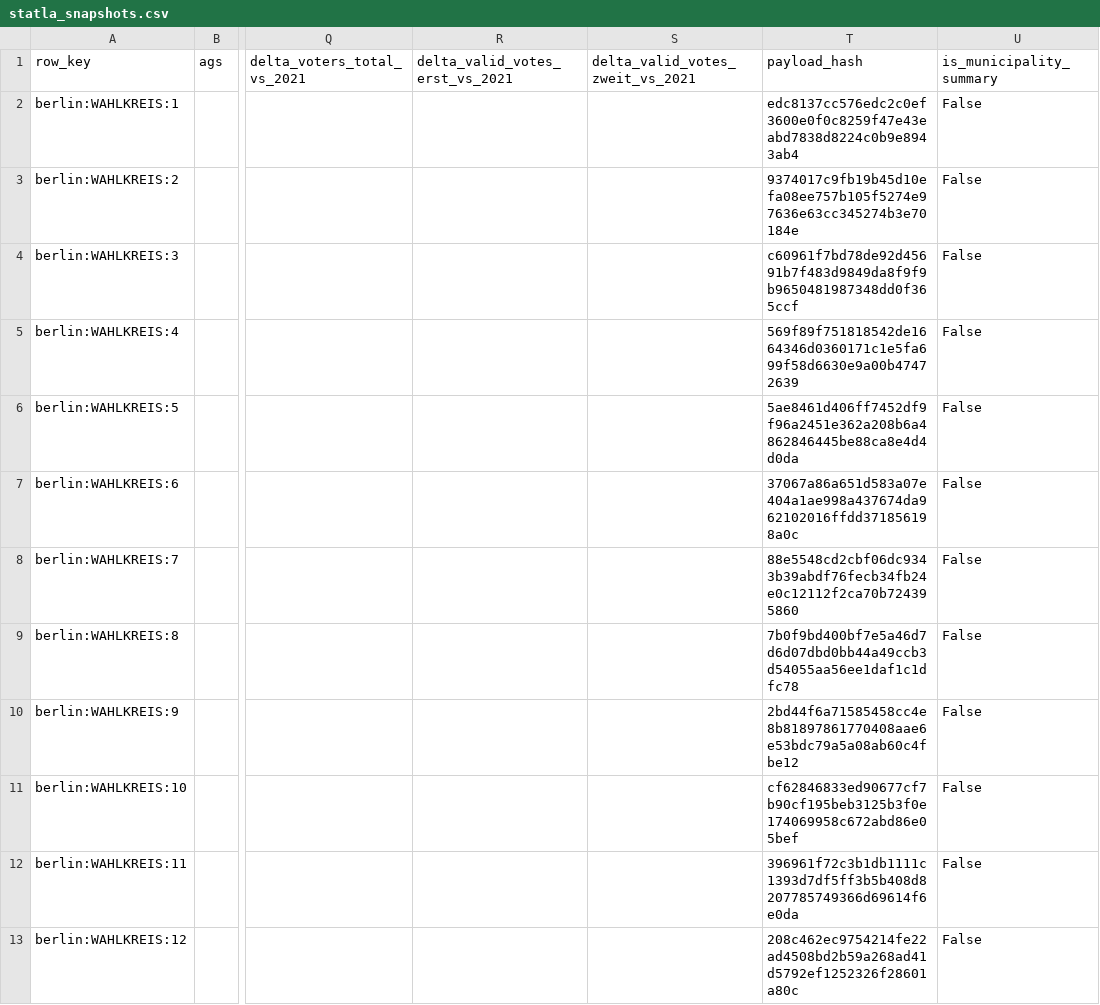
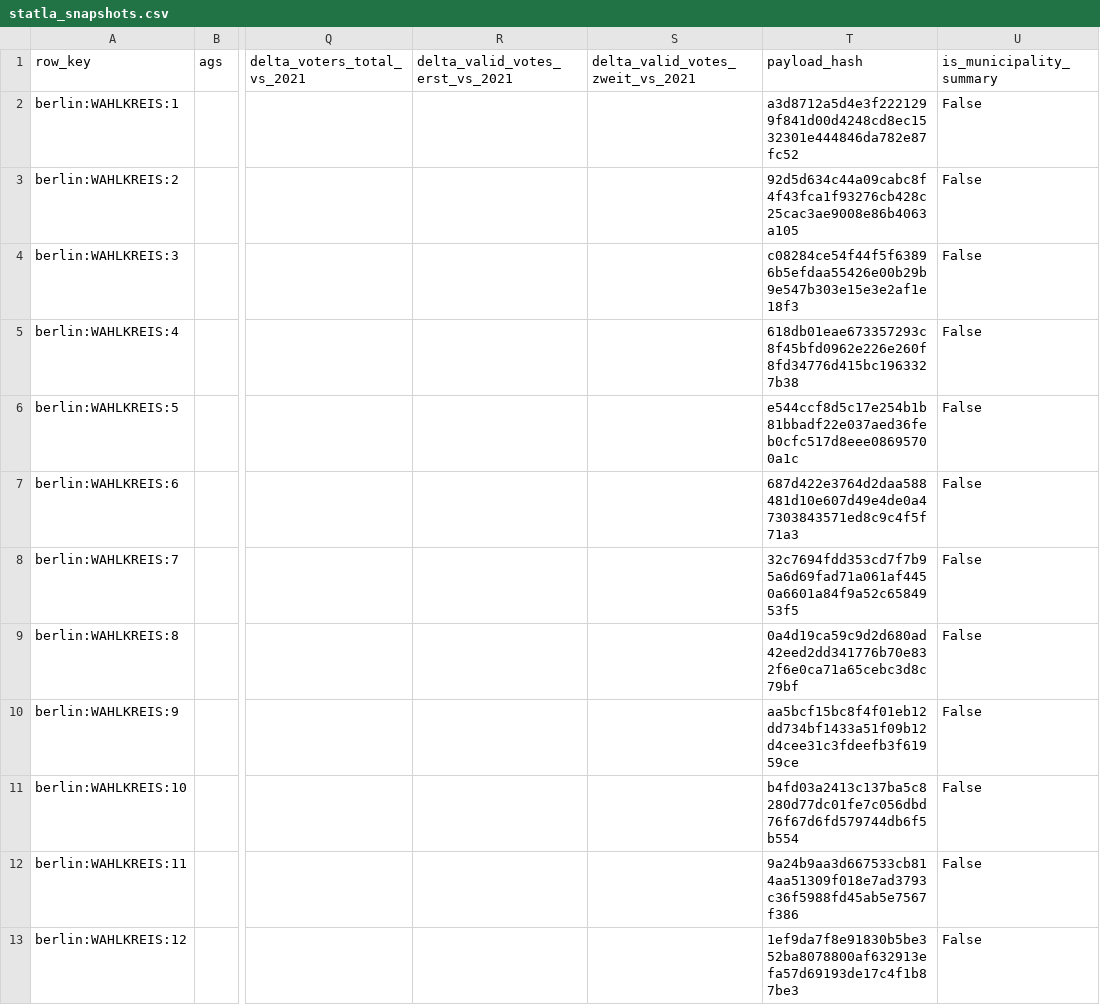
Before and after one commit to volzinnovation/wahl-monitor.de, a CSV file: data/2026-be/latest/statla_snapshots.csv, drawn as a sheet; only a part is shown, gaps mark what is left out; the diff covers the shown part only; the diff names each change by its address in the sheet, - before the commit and + after, or states it on an @@ line.

```diff
--- a/data/2026-be/latest/statla_snapshots.csv
+++ b/data/2026-be/latest/statla_snapshots.csv
-T2 (payload_hash): edc8137cc576edc2c0ef3600e0f0c8259f47e43eabd7838d8224c0b9e8943ab4
+T2 (payload_hash): a3d8712a5d4e3f2221299f841d00d4248cd8ec1532301e444846da782e87fc52
-T3 (payload_hash): 9374017c9fb19b45d10efa08ee757b105f5274e97636e63cc345274b3e70184e
+T3 (payload_hash): 92d5d634c44a09cabc8f4f43fca1f93276cb428c25cac3ae9008e86b4063a105
-T4 (payload_hash): c60961f7bd78de92d45691b7f483d9849da8f9f9b9650481987348dd0f365ccf
+T4 (payload_hash): c08284ce54f44f5f63896b5efdaa55426e00b29b9e547b303e15e3e2af1e18f3
-T5 (payload_hash): 569f89f751818542de1664346d0360171c1e5fa699f58d6630e9a00b47472639
+T5 (payload_hash): 618db01eae673357293c8f45bfd0962e226e260f8fd34776d415bc1963327b38
-T6 (payload_hash): 5ae8461d406ff7452df9f96a2451e362a208b6a4862846445be88ca8e4d4d0da
+T6 (payload_hash): e544ccf8d5c17e254b1b81bbadf22e037aed36feb0cfc517d8eee08695700a1c
-T7 (payload_hash): 37067a86a651d583a07e404a1ae998a437674da962102016ffdd371856198a0c
+T7 (payload_hash): 687d422e3764d2daa588481d10e607d49e4de0a47303843571ed8c9c4f5f71a3
-T8 (payload_hash): 88e5548cd2cbf06dc9343b39abdf76fecb34fb24e0c12112f2ca70b724395860
+T8 (payload_hash): 32c7694fdd353cd7f7b95a6d69fad71a061af4450a6601a84f9a52c6584953f5
-T9 (payload_hash): 7b0f9bd400bf7e5a46d7d6d07dbd0bb44a49ccb3d54055aa56ee1daf1c1dfc78
+T9 (payload_hash): 0a4d19ca59c9d2d680ad42eed2dd341776b70e832f6e0ca71a65cebc3d8c79bf
-T10 (payload_hash): 2bd44f6a71585458cc4e8b81897861770408aae6e53bdc79a5a08ab60c4fbe12
+T10 (payload_hash): aa5bcf15bc8f4f01eb12dd734bf1433a51f09b12d4cee31c3fdeefb3f61959ce
-T11 (payload_hash): cf62846833ed90677cf7b90cf195beb3125b3f0e174069958c672abd86e05bef
+T11 (payload_hash): b4fd03a2413c137ba5c8280d77dc01fe7c056dbd76f67d6fd579744db6f5b554
-T12 (payload_hash): 396961f72c3b1db1111c1393d7df5ff3b5b408d8207785749366d69614f6e0da
+T12 (payload_hash): 9a24b9aa3d667533cb814aa51309f018e7ad3793c36f5988fd45ab5e7567f386
-T13 (payload_hash): 208c462ec9754214fe22ad4508bd2b59a268ad41d5792ef1252326f28601a80c
+T13 (payload_hash): 1ef9da7f8e91830b5be352ba8078800af632913efa57d69193de17c4f1b87be3
```
Also changed, not shown: 131 edited cells elsewhere in this file, data/2026-be/latest/official-results-source.csv, data/2026-be/latest/statla_party_results.csv, 9 other files.
